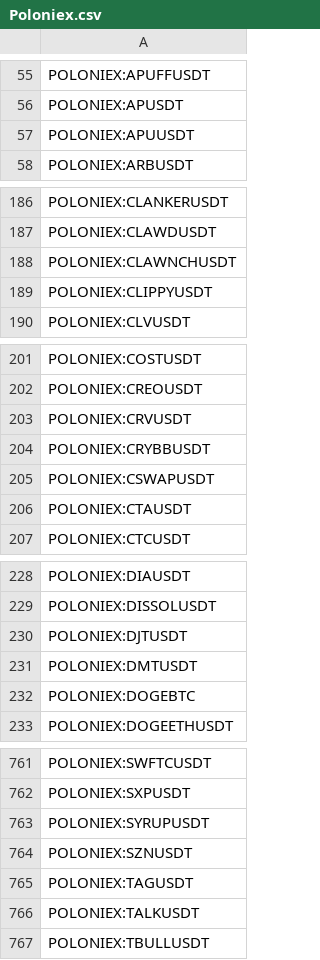
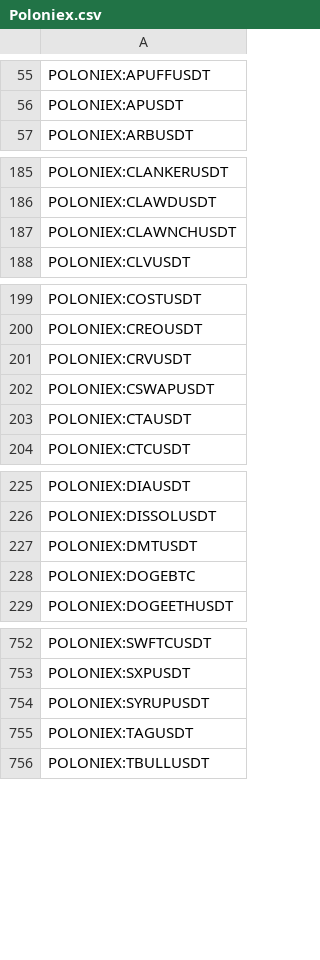
Before and after one commit to CryptowChris/Crypto-Exchanges-Tickers, a CSV file: tickers/Poloniex.csv, drawn as a sheet; only a part is shown, gaps mark what is left out; the diff covers the shown part only; the diff names each change by its address in the sheet, - before the commit and + after, or states it on an @@ line.

Commit message:
Update tickers 2026-04-15
Modified CSV files: tickers/BingX.futures.csv, tickers/Bitget.futures.csv, tickers/Gate.io.futures.csv, tickers/Gateio.csv, tickers/Kraken.csv, tickers/Kucoin.futures.csv, tickers/LBank.csv, tickers/Mexc.csv, tickers/Mexc.futures.csv, tickers/OKX.csv, tickers/Phemex.csv, tickers/Poloniex.csv, tickers/Weex.csv, tickers/Weex.futures.csv, tickers/Whitebit.csv

Summary of changes:
BingX.futures:
  + Added lines:
    + BINGX:NCCO7241OILBRENT2USDUSDT.P
    + BINGX:NCSKQQQ2USDUSDT.P
    + BINGX:NCSKSPY2USDUSDT.P
    + BINGX:NCSKTSMU2USDUSDT.P
    + BINGX:UNCUSDT.P
  - Removed lines:
    - BINGX:AUTISMUSDT.P
    - BINGX:CAPTCHAUSDT.P
    - BINGX:JELLYBEANUSDT.P
    - BINGX:NEETUSDT.P
    - BINGX:OXTUSDT.P

Bitget.futures:
  + Added lines:
    + BITGET:AMAT.P
    + BITGET:AMD.P
    + BITGET:FLY.P
    + BITGET:LITE.P
    + BITGET:SNDK.P
    + BITGET:STXSTOCK.P
  - Removed lines:
    - BITGET:PHB.P

Gate.io.futures:
  + Added lines:
    + GATEIO:GENIUSUSDT.P

Gateio:
  + Added lines:
    + GATEIO:GENIUSUSDT
    + GATEIO:STUSDT
  - Removed lines:
    - GATEIO:DAIUSDT
    - GATEIO:LWAUSDT

Kraken:
  + Added lines:
    + KRAKEN:STUSD

Kucoin.futures:
  + Added lines:
    + KUCOIN:MSFTUSDTM.P
    + KUCOIN:ORCLUSDTM.P

LBank:
  + Added lines:
    + LBANK:BIGTIME3LUSDT
    + LBANK:CCASHUSDT
    + LBANK:CELR3LUSDT
    + LBANK:COOUSDT
    + LBANK:DOT5LUSDT
    + LBANK:EGLD3LUSDT
    + LBANK:ENJ3SUSDT
    + LBANK:FAFAIUSDT
    + LBANK:IMX3SUSDT
    + LBANK:ONE3LUSDT
  - Removed lines:
    - LBANK:BDAGUSDT
    - LBANK:BROCCOLI1USDT
    - LBANK:IGTUSDT
    - LBANK:JYAIUSDT
    ...

Mexc:
  + Added lines:
    + MEXC:GTUSDT
    + MEXC:ITAONUSDT
    + MEXC:IWFONUSDT
    + MEXC:IWNONUSDT
    + MEXC:SLIMEXUSDT
    + MEXC:STUSDT
    + MEXC:UNCUSD1
    + MEXC:UNCUSDT
    + MEXC:WFCONUSDT
  - Removed lines:
    - MEXC:SLXUSDT

Mexc.futures:
  + Added lines:
    + MEXC:ASTSSTOCKUSDT.P
    + MEXC:GONGJIANUSDT.P
    + MEXC:IONQSTOCKUSDT.P
    + MEXC:UNCUSDT.P
  - Removed lines:
    - MEXC:CHIBIUSDT.P
    - MEXC:CRTRUSDT.P
    - MEXC:FUNUSDT.P
    - MEXC:MOLTUSDT.P
    - MEXC:SN3USDT.P
    - MEXC:THQUSDT.P

OKX:
  - Removed lines:
    - OKX:DAIUSDT

Phemex:
  + Added lines:
    + PHEMEX:SGENIUSUSDT
    + PHEMEX:SINXUSDT
    + PHEMEX:SPORUSDT
    + PHEMEX:SSTUSDT

Poloniex:
  - R
[Summary truncated]

```diff
--- a/tickers/Poloniex.csv
+++ b/tickers/Poloniex.csv
-row 57: POLONIEX:APUUSDT
-row 189: POLONIEX:CLIPPYUSDT
-row 204: POLONIEX:CRYBBUSDT
-row 230: POLONIEX:DJTUSDT
-row 764: POLONIEX:SZNUSDT
-row 766: POLONIEX:TALKUSDT
```
Also changed, not shown: 7 removed rows elsewhere in this file, tickers/Bitget.futures.csv, tickers/LBank.csv, 12 other files.
